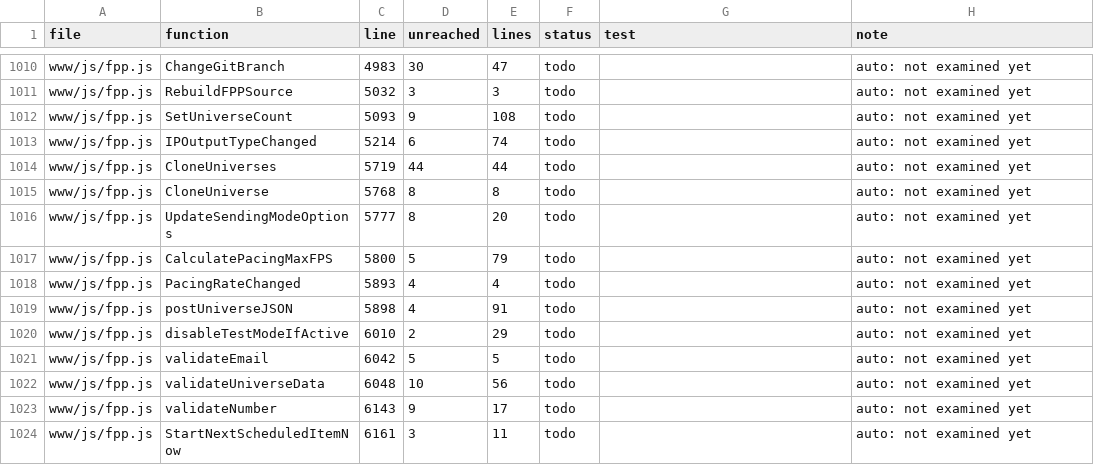
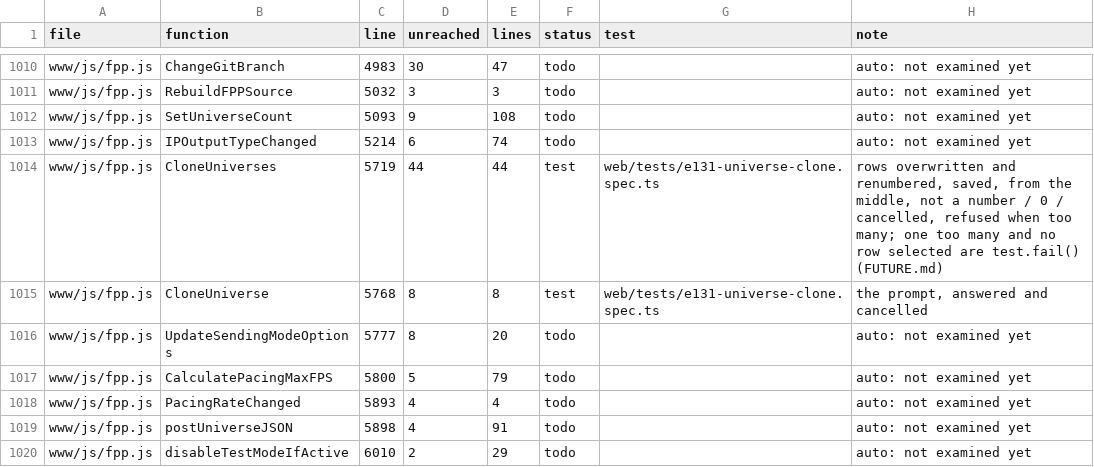
Before and after one commit to FalconChristmas/fpp-tests, a TSV file: ledger/www-gaps.tsv, drawn as a sheet; only a part is shown, gaps mark what is left out; the shorter side is filled out with more unchanged rows.

```diff
--- a/ledger/www-gaps.tsv
+++ b/ledger/www-gaps.tsv
@@ -1013,4 +1013,4 @@ www/js/fpp.js	SetUniverseCount	5093	9	108	todo		auto: not examined yet
 www/js/fpp.js	IPOutputTypeChanged	5214	6	74	todo		auto: not examined yet
-www/js/fpp.js	CloneUniverses	5719	44	44	todo		auto: not examined yet
-www/js/fpp.js	CloneUniverse	5768	8	8	todo		auto: not examined yet
+www/js/fpp.js	CloneUniverses	5719	44	44	test	web/tests/e131-universe-clone.spec.ts	rows overwritten and renumbered, saved, from the middle, not a number / 0 / cancelled, refused when too many; one too many and no row selected are test.fail() (FUTURE.md)
+www/js/fpp.js	CloneUniverse	5768	8	8	test	web/tests/e131-universe-clone.spec.ts	the prompt, answered and cancelled
 www/js/fpp.js	UpdateSendingModeOptions	5777	8	20	todo		auto: not examined yet
```
Also changed, not shown: 1 other file.
